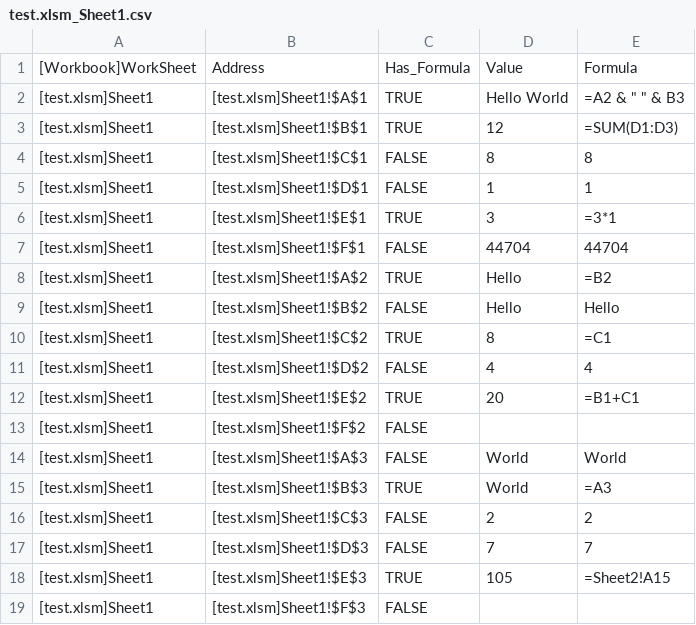
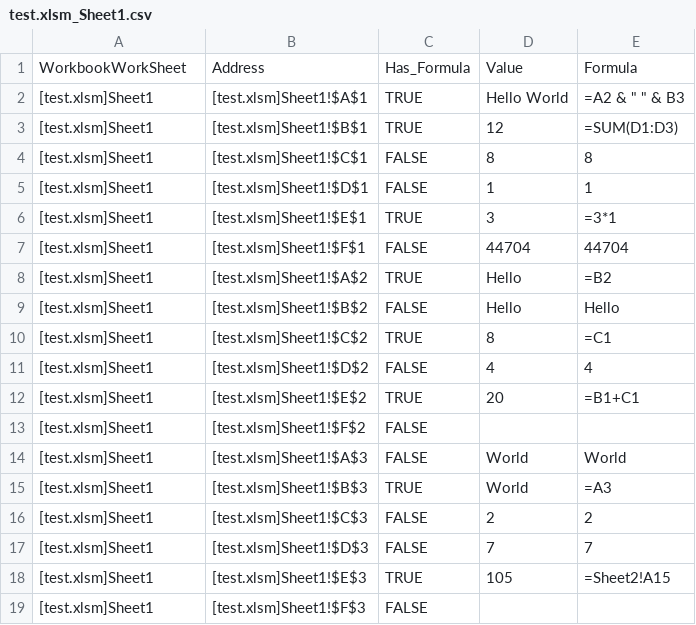
Before and after one commit to padraigfmac/excel-analysis, a CSV file: test.xlsm_Sheet1.csv, drawn as a sheet.

Commit message:
Update test.xlsm_Sheet1.csv
remove [] from column header

```diff
--- a/test.xlsm_Sheet1.csv
+++ b/test.xlsm_Sheet1.csv
@@ -1,2 +1,2 @@
-[Workbook]WorkSheet;Address;Has_Formula;Value;Formula
+WorkbookWorkSheet;Address;Has_Formula;Value;Formula
 [test.xlsm]Sheet1;[test.xlsm]Sheet1!$A$1;TRUE;Hello World;"=A2 & "" "" & B3"
```
